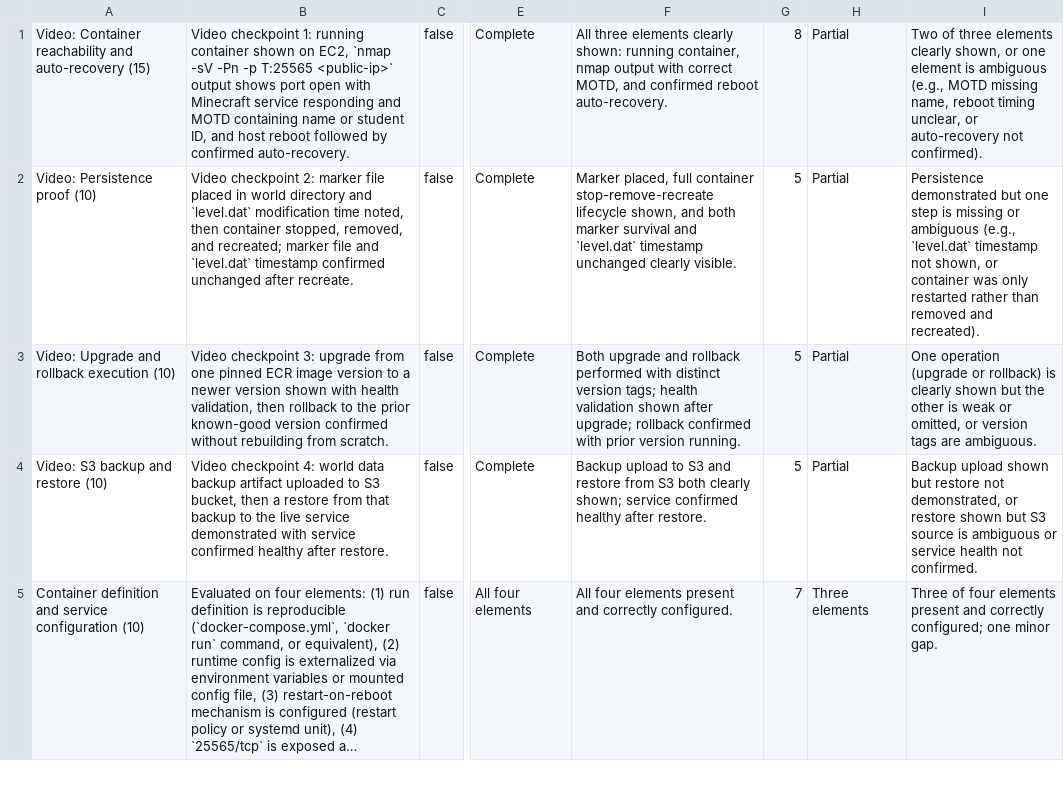
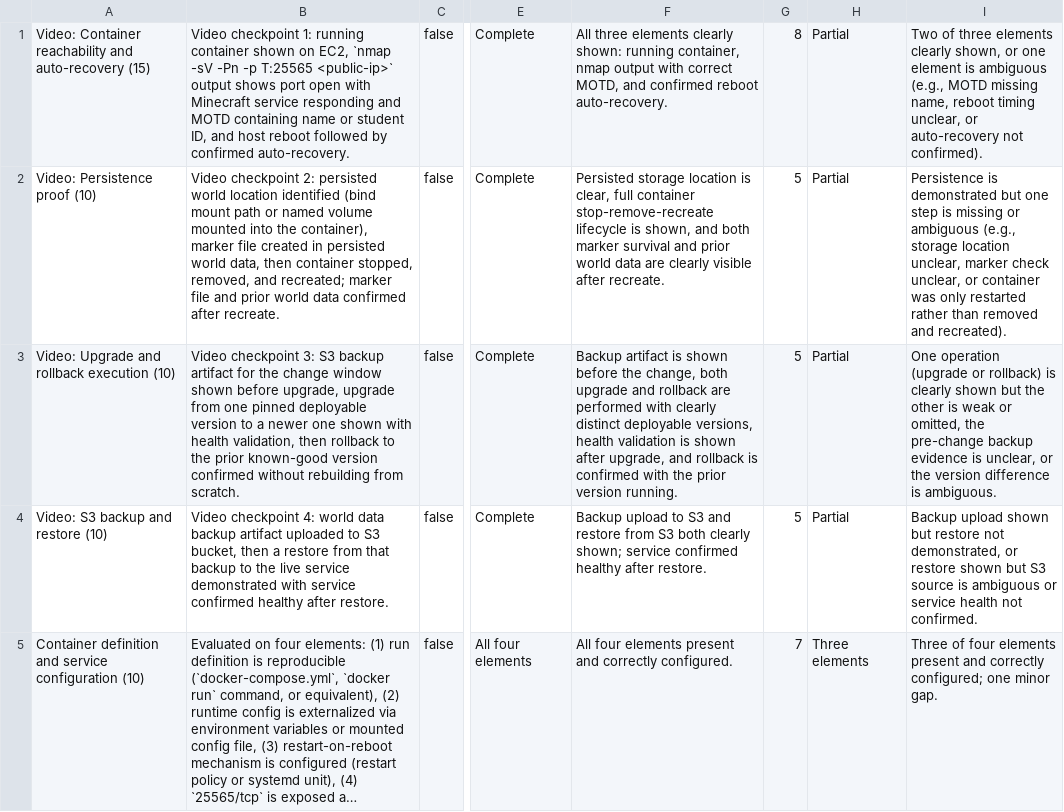
Before and after one commit to adulbrich/cs312, a TSV file: canvas/assignments/assignment-2-rubrics.tsv, drawn as a sheet; only a part is shown, gaps mark what is left out; long unchanged cells end in …; the diff covers the shown part only; the diff names each change by its address in the sheet, - before the commit and + after, or states it on an @@ line.

Commit message:
updated rubrics and added hints to ops 2

```diff
--- a/canvas/assignments/assignment-2-rubrics.tsv
+++ b/canvas/assignments/assignment-2-rubrics.tsv
-B2: …checkpoint 2: marker file placed in world directory and `level.dat` modification time noted, then container stopped, removed, and recreated; marker file and `level.dat` timestamp confirmed unchanged after recreate.
+B2: …checkpoint 2: persisted world location identified (bind mount path or named volume mounted into the container), marker file created in persisted world data, then container stopped, removed, and recreated; marker file and prior world data confirmed after recreate.
-F2: Marker placed, full container stop-remove-recreate lifecycle shown, and both marker survival and `level.dat` timestamp unchanged clearly visible.
+F2: Persisted storage location is clear, full container stop-remove-recreate lifecycle is shown, and both marker survival and prior world data are clearly visible after recreate.
-I2: Persistence demonstrated but one step is missing or ambiguous (e.g., `level.dat` timestamp not shown, or container…
+I2: Persistence is demonstrated but one step is missing or ambiguous (e.g., storage location unclear, marker check unclear, or container…
-B3: …checkpoint 3: upgrade from one pinned ECR image version to a newer version shown with…
+B3: …checkpoint 3: S3 backup artifact for the change window shown before upgrade, upgrade from one pinned deployable version to a newer one shown with…
-F3: Both upgrade and rollback performed with distinct version tags; health validation shown after upgrade; rollback confirmed with prior version…
+F3: Backup artifact is shown before the change, both upgrade and rollback are performed with clearly distinct deployable versions, health validation is shown after upgrade, and rollback is confirmed with the prior version…
-I3: …or omitted, or version tags are ambiguous.
+I3: …or omitted, the pre-change backup evidence is unclear, or the version difference is ambiguous.
```
Also changed, not shown: 2 edited cells elsewhere in this file, 1 other file.
